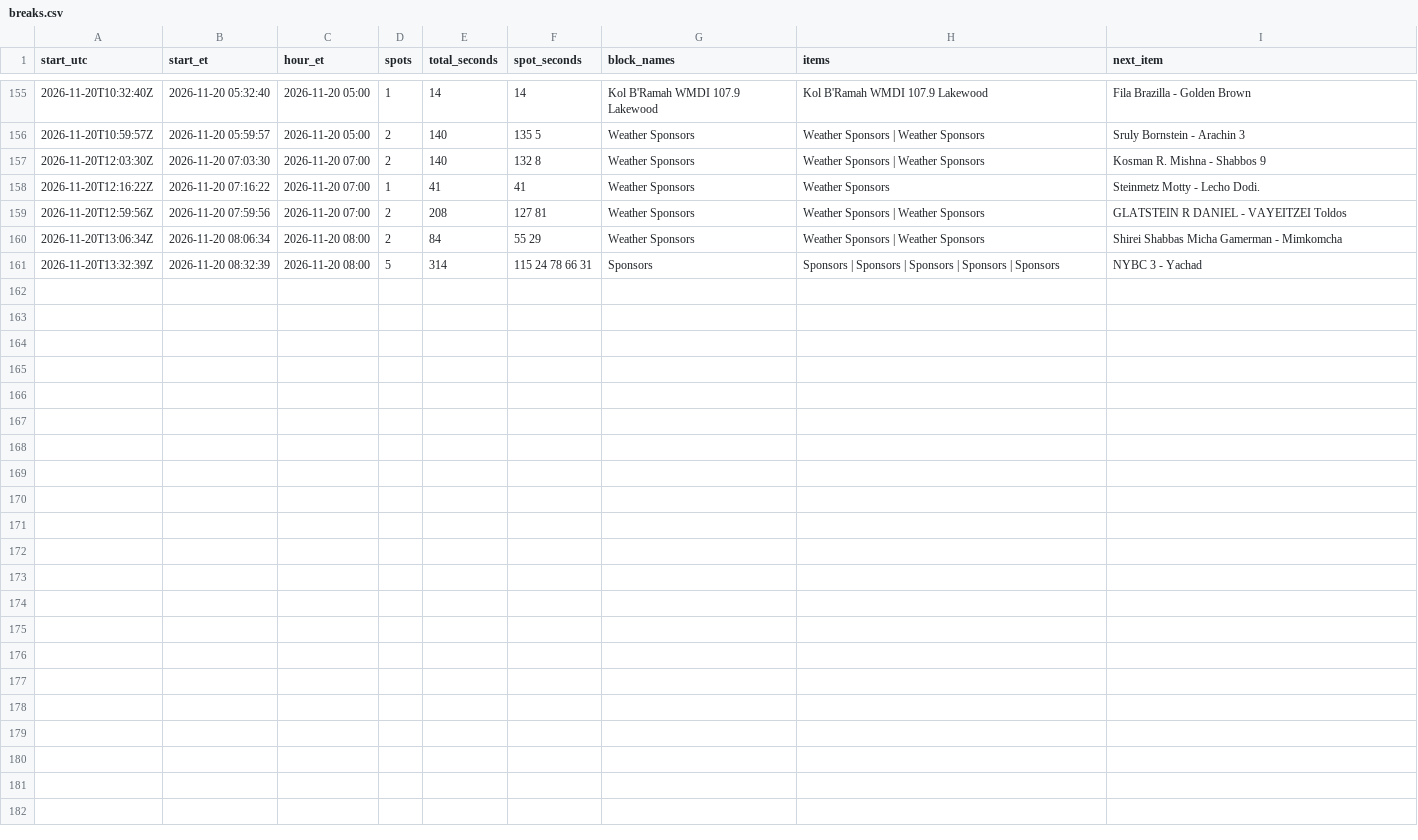
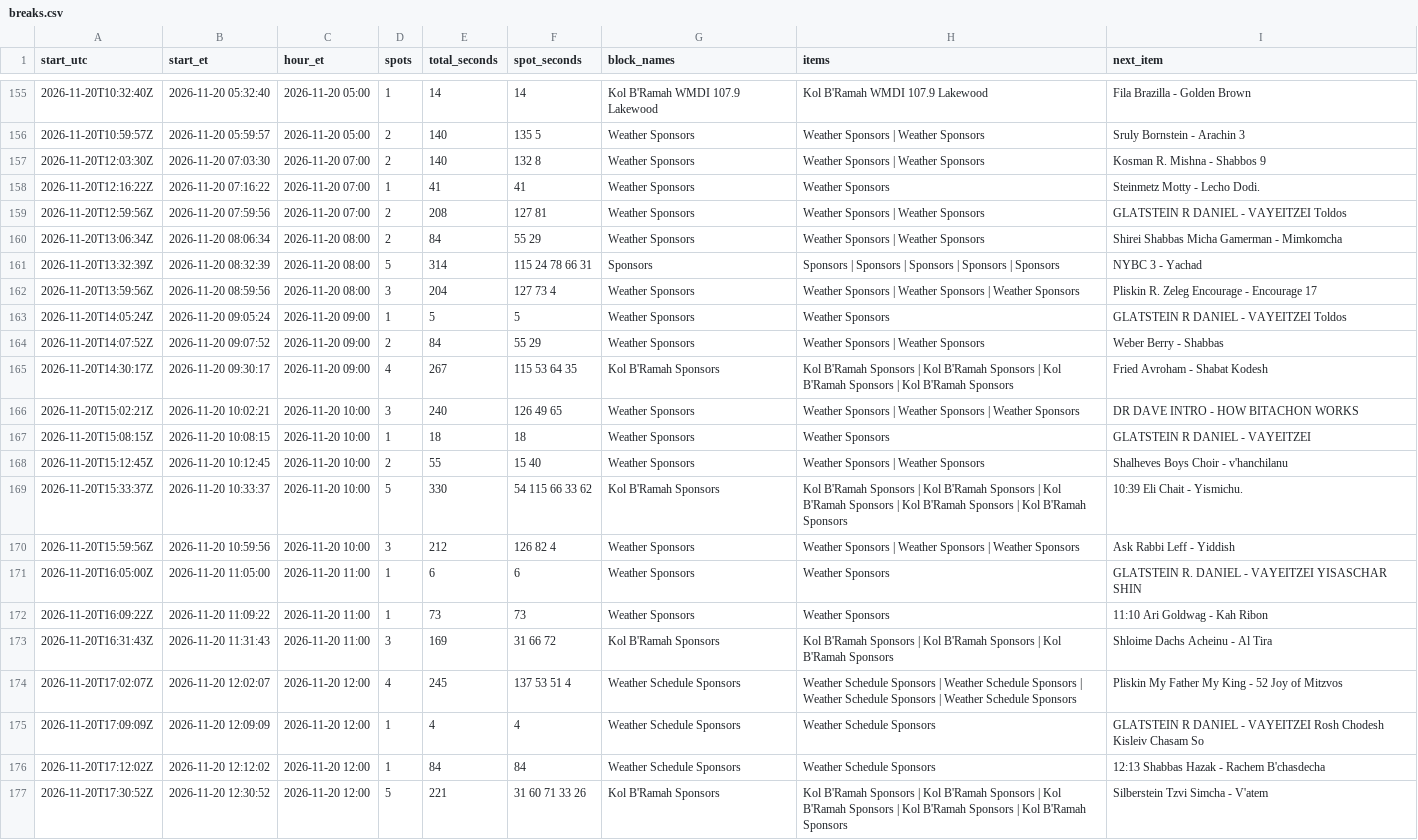
Before and after one commit to ShmuelSokol/radioplatform, a CSV file: testing/nyjr/breaks.csv, drawn as a sheet; only a part is shown, gaps mark what is left out; the diff names each change by its address in the sheet, - before the commit and + after, or states it on an @@ line.

Commit message:
NYJR breaks 2026-11-20 17:58Z: 176 breaks from 985 log entries

```diff
--- a/testing/nyjr/breaks.csv
+++ b/testing/nyjr/breaks.csv
+row 162: 2026-11-20T13:59:56Z | 2026-11-20 08:59:56 | 2026-11-20 08:00 | 3 | 204 | 127 73 4 | Weather Sponsors | Weather Sponsors | Weather Sponsors | Weather Sponsors | Pliskin R. Zeleg Encourage - Encourage 17
+row 163: 2026-11-20T14:05:24Z | 2026-11-20 09:05:24 | 2026-11-20 09:00 | 1 | 5 | 5 | Weather Sponsors | Weather Sponsors | GLATSTEIN R DANIEL - VAYEITZEI Toldos
+row 164: 2026-11-20T14:07:52Z | 2026-11-20 09:07:52 | 2026-11-20 09:00 | 2 | 84 | 55 29 | Weather Sponsors | Weather Sponsors | Weather Sponsors | Weber Berry - Shabbas
+row 165: 2026-11-20T14:30:17Z | 2026-11-20 09:30:17 | 2026-11-20 09:00 | 4 | 267 | 115 53 64 35 | Kol B'Ramah Sponsors | Kol B'Ramah Sponsors | Kol B'Ramah Sponsors | Kol B'Ramah Sponsors | Kol B'Ramah Sponsors | Fried Avroham - Shabat Kodesh
+row 166: 2026-11-20T15:02:21Z | 2026-11-20 10:02:21 | 2026-11-20 10:00 | 3 | 240 | 126 49 65 | Weather Sponsors | Weather Sponsors | Weather Sponsors | Weather Sponsors | DR DAVE INTRO - HOW BITACHON WORKS
+row 167: 2026-11-20T15:08:15Z | 2026-11-20 10:08:15 | 2026-11-20 10:00 | 1 | 18 | 18 | Weather Sponsors | Weather Sponsors | GLATSTEIN R DANIEL - VAYEITZEI
+row 168: 2026-11-20T15:12:45Z | 2026-11-20 10:12:45 | 2026-11-20 10:00 | 2 | 55 | 15 40 | Weather Sponsors | Weather Sponsors | Weather Sponsors | Shalheves Boys Choir - v'hanchilanu
+row 169: 2026-11-20T15:33:37Z | 2026-11-20 10:33:37 | 2026-11-20 10:00 | 5 | 330 | 54 115 66 33 62 | Kol B'Ramah Sponsors | Kol B'Ramah Sponsors | Kol B'Ramah Sponsors | Kol B'Ramah Sponsors | Kol B'Ramah Sponsors | Kol B'Ramah Sponsors | 10:39 Eli Chait - Yismichu.
+row 170: 2026-11-20T15:59:56Z | 2026-11-20 10:59:56 | 2026-11-20 10:00 | 3 | 212 | 126 82 4 | Weather Sponsors | Weather Sponsors | Weather Sponsors | Weather Sponsors | Ask Rabbi Leff - Yiddish
+row 171: 2026-11-20T16:05:00Z | 2026-11-20 11:05:00 | 2026-11-20 11:00 | 1 | 6 | 6 | Weather Sponsors | Weather Sponsors | GLATSTEIN R. DANIEL - VAYEITZEI YISASCHAR SHIN
+row 172: 2026-11-20T16:09:22Z | 2026-11-20 11:09:22 | 2026-11-20 11:00 | 1 | 73 | 73 | Weather Sponsors | Weather Sponsors | 11:10 Ari Goldwag - Kah Ribon
+row 173: 2026-11-20T16:31:43Z | 2026-11-20 11:31:43 | 2026-11-20 11:00 | 3 | 169 | 31 66 72 | Kol B'Ramah Sponsors | Kol B'Ramah Sponsors | Kol B'Ramah Sponsors | Kol B'Ramah Sponsors | Shloime Dachs Acheinu - Al Tira
+row 174: 2026-11-20T17:02:07Z | 2026-11-20 12:02:07 | 2026-11-20 12:00 | 4 | 245 | 137 53 51 4 | Weather Schedule Sponsors | Weather Schedule Sponsors | Weather Schedule Sponsors | Weather Schedule Sponsors | Weather Schedule Sponsors | Pliskin My Father My King - 52 Joy of Mitzvos
+row 175: 2026-11-20T17:09:09Z | 2026-11-20 12:09:09 | 2026-11-20 12:00 | 1 | 4 | 4 | Weather Schedule Sponsors | Weather Schedule Sponsors | GLATSTEIN R DANIEL - VAYEITZEI Rosh Chodesh Kisleiv Chasam So
+row 176: 2026-11-20T17:12:02Z | 2026-11-20 12:12:02 | 2026-11-20 12:00 | 1 | 84 | 84 | Weather Schedule Sponsors | Weather Schedule Sponsors | 12:13 Shabbas Hazak - Rachem B'chasdecha
+row 177: 2026-11-20T17:30:52Z | 2026-11-20 12:30:52 | 2026-11-20 12:00 | 5 | 221 | 31 60 71 33 26 | Kol B'Ramah Sponsors | Kol B'Ramah Sponsors | Kol B'Ramah Sponsors | Kol B'Ramah Sponsors | Kol B'Ramah Sponsors | Kol B'Ramah Sponsors | Silberstein Tzvi Simcha - V'atem
```
